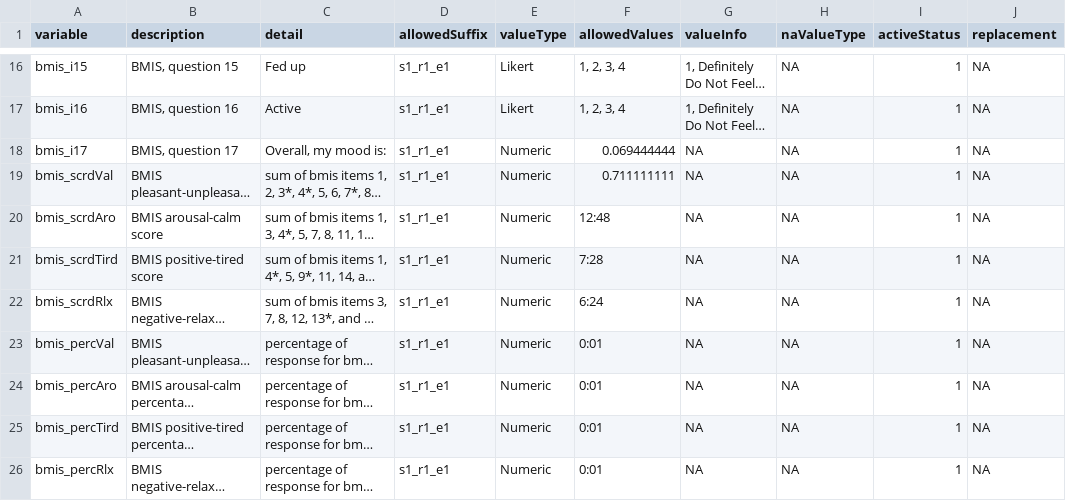
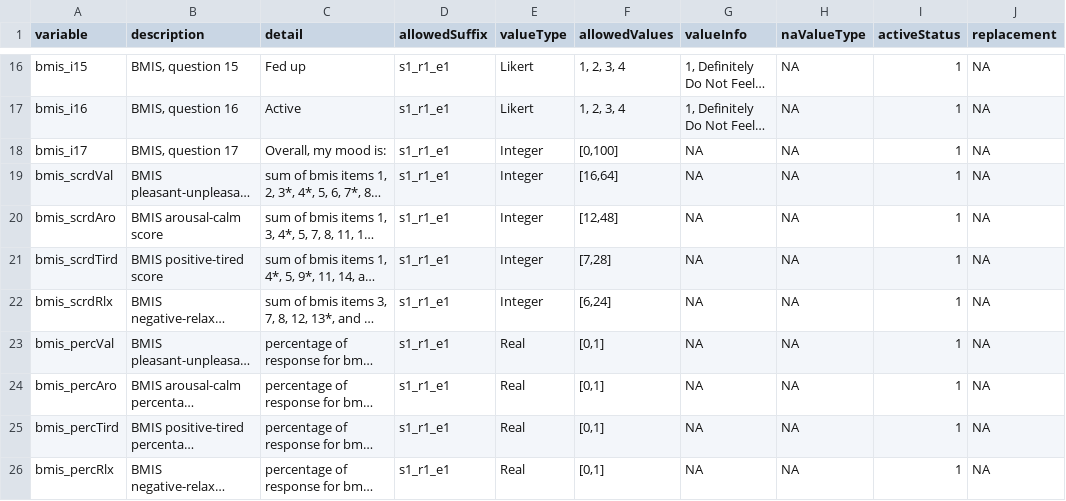
Before and after one commit to NDCLab/readAloud-valence-dataset, a CSV file: data-monitoring/data-dictionary/bmis_datadict.csv, drawn as a sheet; only a part is shown, gaps mark what is left out; long unchanged cells end in …; the diff names each change by its address in the sheet, - before the commit and + after, or states it on an @@ line.

```diff
--- a/data-monitoring/data-dictionary/bmis_datadict.csv
+++ b/data-monitoring/data-dictionary/bmis_datadict.csv
-E18:E22 (valueType): Numeric
+E18:E22 (valueType): Integer
-F18 (allowedValues): 0.069444444
+F18 (allowedValues): [0,100]
-F19 (allowedValues): 0.711111111
+F19 (allowedValues): [16,64]
-F20 (allowedValues): 12:48
+F20 (allowedValues): [12,48]
-F21 (allowedValues): 7:28
+F21 (allowedValues): [7,28]
-F22 (allowedValues): 6:24
+F22 (allowedValues): [6,24]
-E23:E26 (valueType): Numeric
+E23:E26 (valueType): Real
-F23:F26 (allowedValues): 0:01
+F23:F26 (allowedValues): [0,1]
```
Also changed, not shown: data-monitoring/data-dictionary/ari_datadict.csv, data-monitoring/data-dictionary/central-tracker_datadict.csv, 10 other files.
